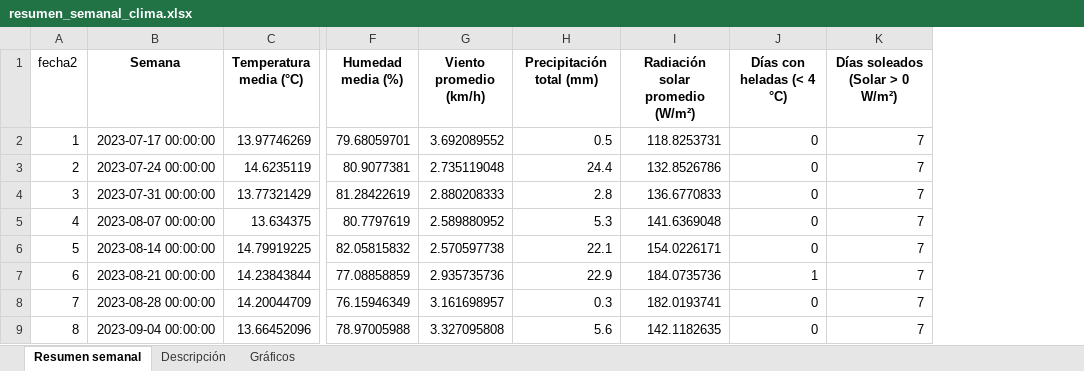
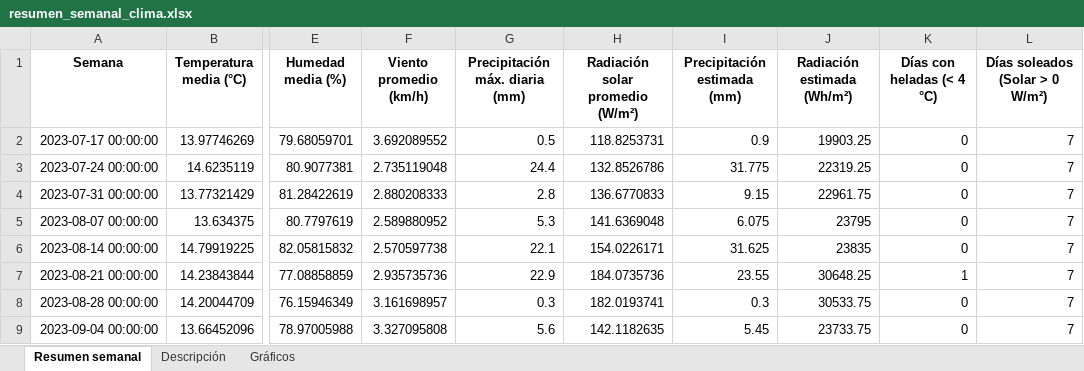
Before and after one commit to cruz3103/ResumenSemanaldelClima, an Excel workbook: resumen_semanal_clima.xlsx, sheet Resumen semanal, drawn as a sheet; only a part is shown, gaps mark what is left out; values as stored, in another font and other column widths than the file's, no borders; charts and pictures not drawn; removed rows and columns are numbered as before the commit, all else as after; the diff names each change by its address in the sheet, - before the commit and + after, or states it on an @@ line.

Commit message:
feat: se agrega la funcion para calcular el acumulado real por sermana en cuanto a precipitacion y radiacion solar

```diff
--- a/resumen_semanal_clima.xlsx (sheet Resumen semanal)
+++ b/resumen_semanal_clima.xlsx (sheet Resumen semanal)
-column A (fecha2), rows 2-9: 1 | 2 | 3 | 4 | 5 | 6 | 7 | 8
+column I (Precipitación estimada (mm)), rows 2-9: 0.9 | 31.775 | 9.15 | 6.075 | 31.625 | 23.55 | 0.3 | 5.45
+column J (Radiación estimada (Wh/m²)), rows 2-9: 19903.25 | 22319.25 | 22961.75 | 23795 | 23835 | 30648.25 | 30533.75 | 23733.75
-G1: Precipitación total (mm)
+G1: Precipitación máx. diaria (mm)
```
Also changed, not shown: sheet Descripción, charts or pictures, 2 other files.
